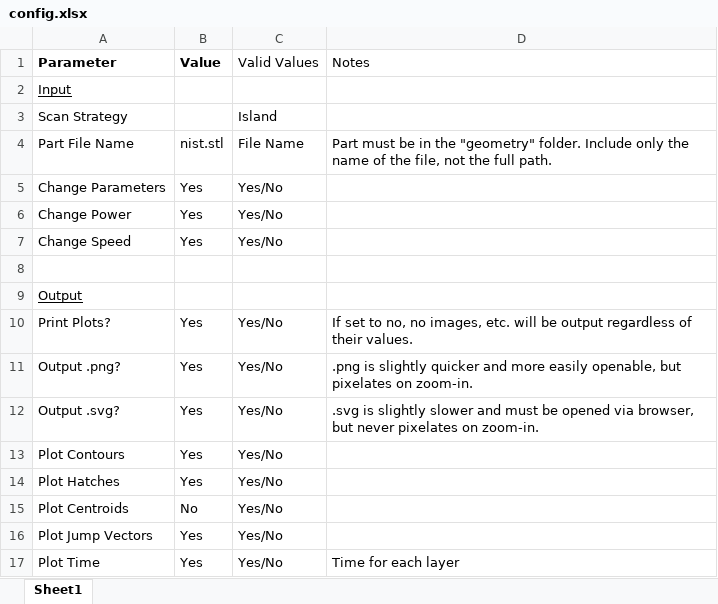
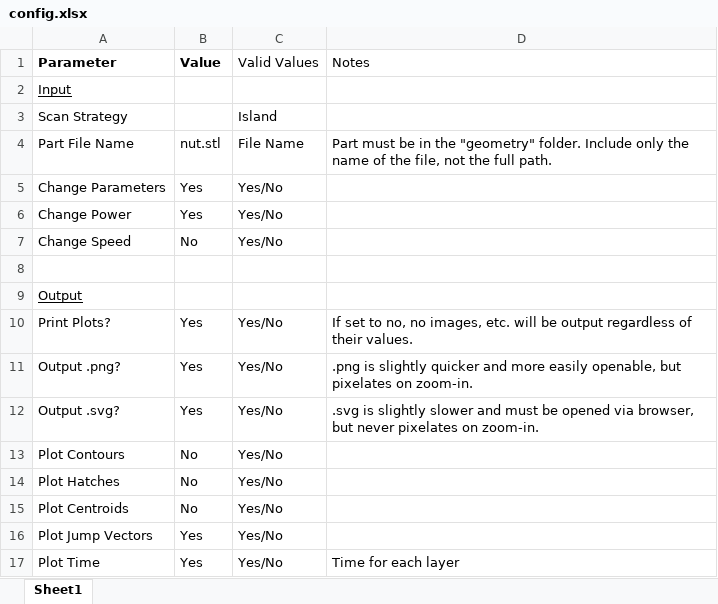
Before and after one commit to osu-cdme/cdme-scangen, an Excel workbook: config.xlsx, sheet Sheet1, drawn as a sheet; only a part is shown; values as stored, in another font and other column widths than the file's, no borders; the diff names each change by its address in the sheet, - before the commit and + after, or states it on an @@ line.

```diff
--- a/config.xlsx (sheet Sheet1)
+++ b/config.xlsx (sheet Sheet1)
-B4 (Value): nist.stl
+B4 (Value): nut.stl
-B7 (Value): Yes
+B7 (Value): No
-B13:B14 (Value): Yes
+B13:B14 (Value): No
```
Also changed, not shown: 28 other files.
